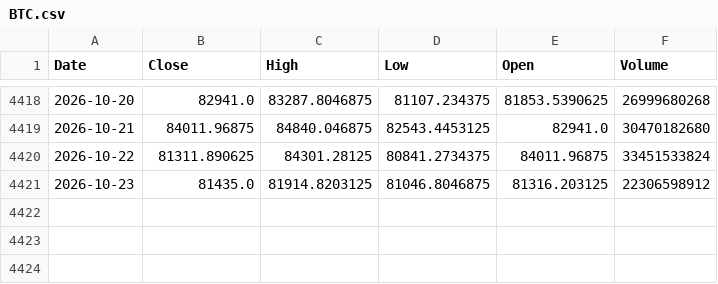
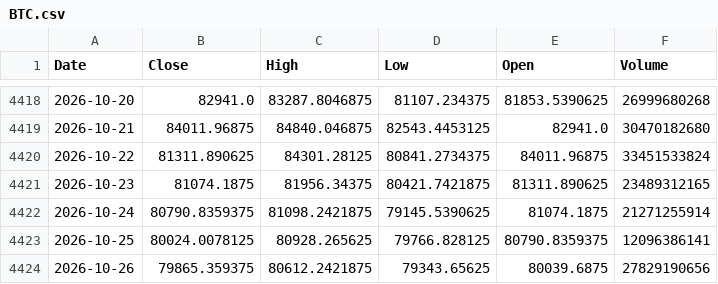
Before and after one commit to kittycapital/btc-asset-correlation, a CSV file: data/BTC.csv, drawn as a sheet; only a part is shown, gaps mark what is left out.

```diff
--- a/data/BTC.csv
+++ b/data/BTC.csv
@@ -4420,2 +4420,5 @@ Date,Close,High,Low,Open,Volume
 2026-10-22,81311.890625,84301.28125,80841.2734375,84011.96875,33451533824
-2026-10-23,81435.0,81914.8203125,81046.8046875,81316.203125,22306598912
+2026-10-23,81074.1875,81956.34375,80421.7421875,81311.890625,23489312165
+2026-10-24,80790.8359375,81098.2421875,79145.5390625,81074.1875,21271255914
+2026-10-25,80024.0078125,80928.265625,79766.828125,80790.8359375,12096386141
+2026-10-26,79865.359375,80612.2421875,79343.65625,80039.6875,27829190656
```
Also changed, not shown: data/DXY.csv, data/GLD.csv, 4 other files.
